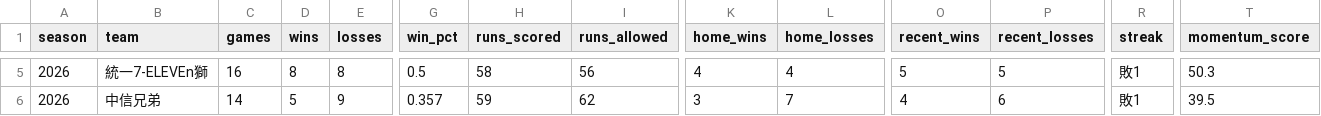
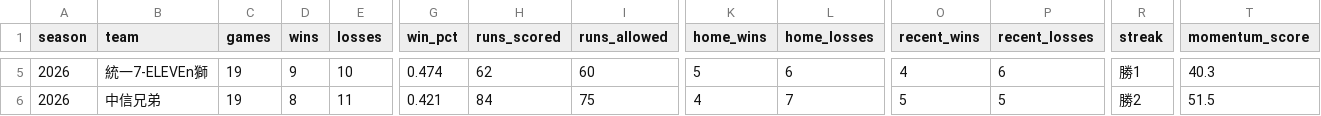
Before and after one commit to Lily09-project/CPBL-baseball, a CSV file: data/processed/teams.csv, drawn as a sheet; only a part is shown, gaps mark what is left out; the diff covers the shown part only; the diff names each change by its address in the sheet, - before the commit and + after, or states it on an @@ line.

```diff
--- a/data/processed/teams.csv
+++ b/data/processed/teams.csv
-C5 (games): 16
+C5 (games): 19
-D5 (wins): 8
+D5 (wins): 9
-E5 (losses): 8
+E5 (losses): 10
-G5 (win_pct): 0.5
+G5 (win_pct): 0.474
-H5 (runs_scored): 58
+H5 (runs_scored): 62
-I5 (runs_allowed): 56
+I5 (runs_allowed): 60
-K5 (home_wins): 4
+K5 (home_wins): 5
-L5 (home_losses): 4
+L5 (home_losses): 6
-O5 (recent_wins): 5
+O5 (recent_wins): 4
-P5 (recent_losses): 5
+P5 (recent_losses): 6
-R5 (streak): 敗1
+R5 (streak): 勝1
-T5 (momentum_score): 50.3
+T5 (momentum_score): 40.3
-C6 (games): 14
+C6 (games): 19
-D6 (wins): 5
+D6 (wins): 8
-E6 (losses): 9
+E6 (losses): 11
-G6 (win_pct): 0.357
+G6 (win_pct): 0.421
-H6 (runs_scored): 59
+H6 (runs_scored): 84
-I6 (runs_allowed): 62
+I6 (runs_allowed): 75
-K6 (home_wins): 3
+K6 (home_wins): 4
-O6 (recent_wins): 4
+O6 (recent_wins): 5
-P6 (recent_losses): 6
+P6 (recent_losses): 5
-R6 (streak): 敗1
+R6 (streak): 勝2
-T6 (momentum_score): 39.5
+T6 (momentum_score): 51.5
```
Also changed, not shown: 1 added row, 1 removed row and 40 edited cells elsewhere in this file, data/processed/batters_scored.csv, data/processed/pitchers_scored.csv, 3 other files.
